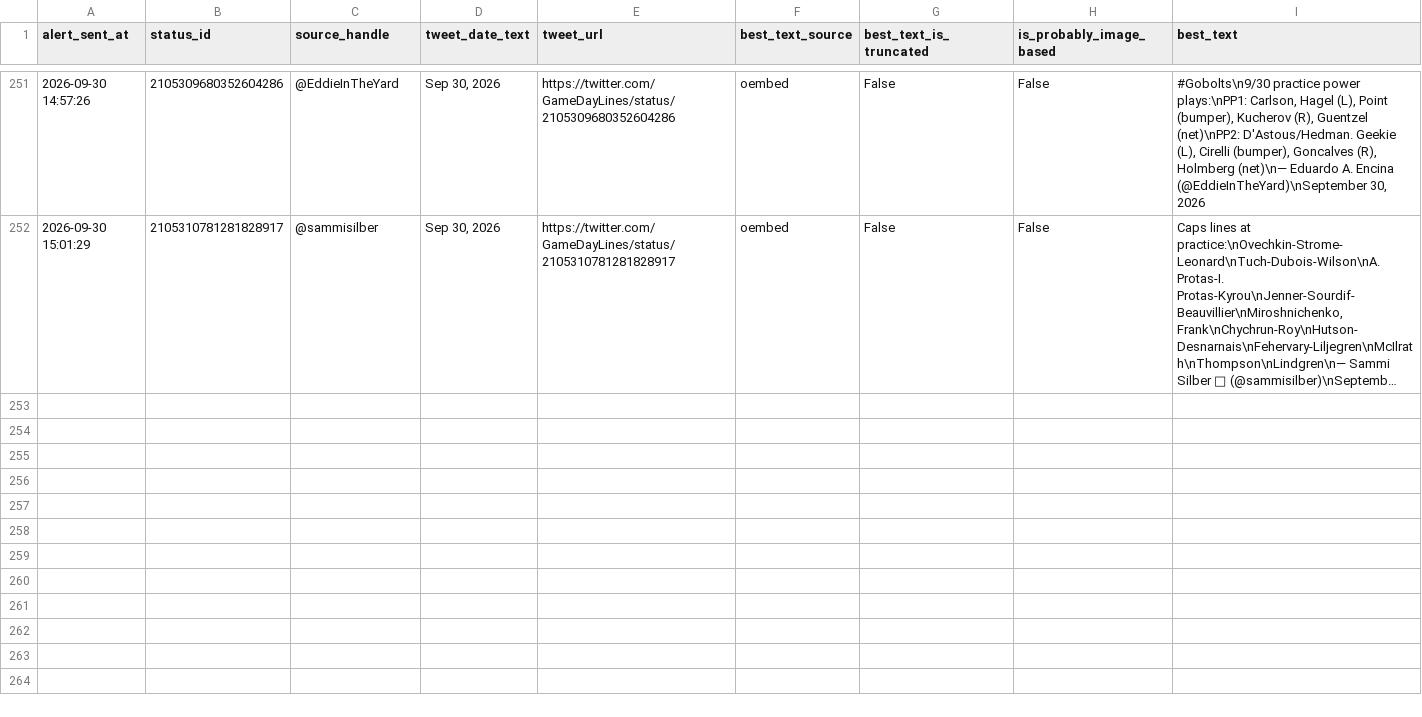
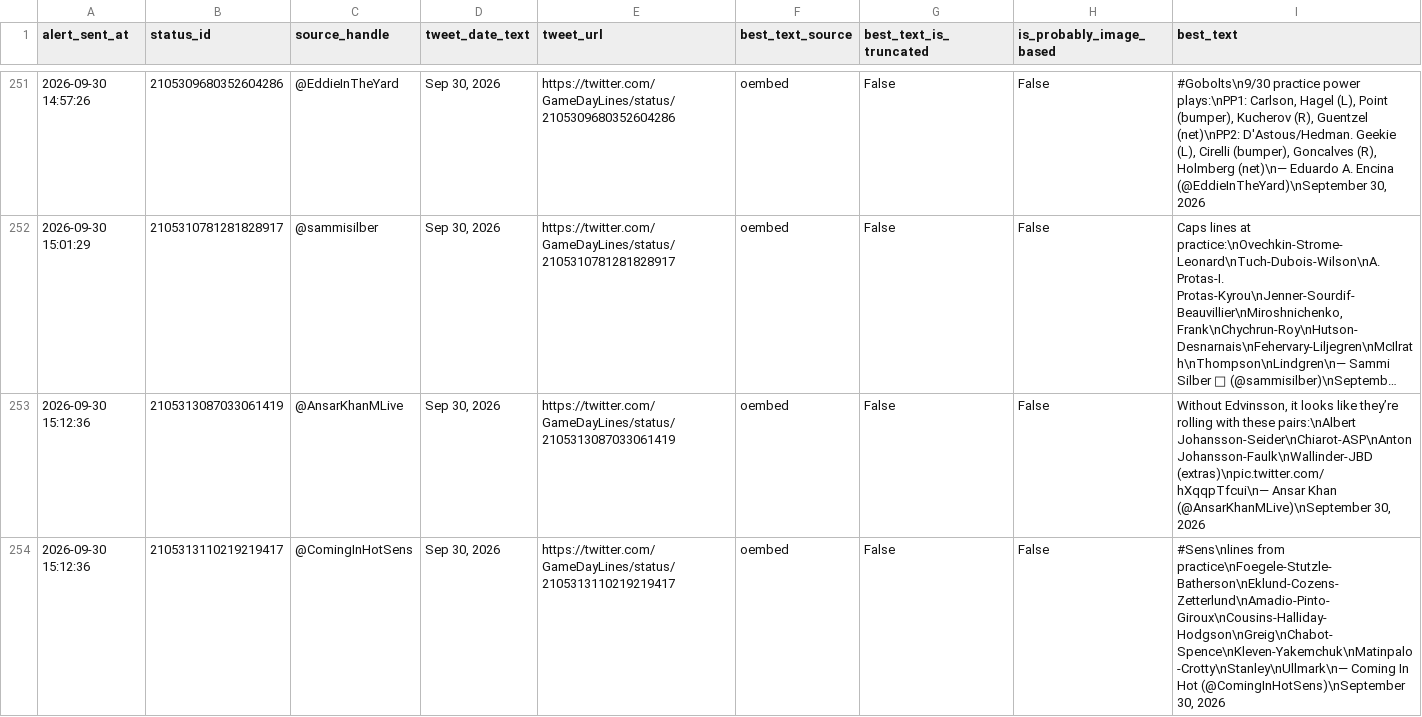
Before and after one commit to ajpayzant/nhl-line-alert-bot, a CSV file: gameday_line_alert_log.csv, drawn as a sheet; only a part is shown, gaps mark what is left out; long unchanged cells end in …; the diff names each change by its address in the sheet, - before the commit and + after, or states it on an @@ line.

```diff
--- a/gameday_line_alert_log.csv
+++ b/gameday_line_alert_log.csv
+row 253: 2026-09-30 15:12:36 | 2105313087033061419 | @AnsarKhanMLive | Sep 30, 2026 | https://twitter.com/GameDayLines/status/2105313087033061419 | oembed | False | False | Without Edvinsson, it looks like they’re rolling with these pairs:\nAlbert Johansson-Seider\nChiarot-ASP\nAnton Johansson-Faulk\nWallinder-JBD (extras)\npic.twitter.com/hXqqpTfcui\n— Ansar Khan (@AnsarKhanMLive)\nSeptember 30, 2026
+row 254: 2026-09-30 15:12:36 | 2105313110219219417 | @ComingInHotSens | Sep 30, 2026 | https://twitter.com/GameDayLines/status/2105313110219219417 | oembed | False | False | #Sens\nlines from practice\nFoegele-Stutzle-Batherson\nEklund-Cozens-Zetterlund\nAmadio-Pinto-Giroux\nCousins-Halliday-Hodgson\nGreig\nChabot-Spence\nKleven-Yakemchuk\nMatinpalo-Crotty\nStanley\nUllmark\n— Coming In Hot (@ComingInHotSens)\nSeptember 30, 2026
```
Also changed, not shown: 1 other file.
